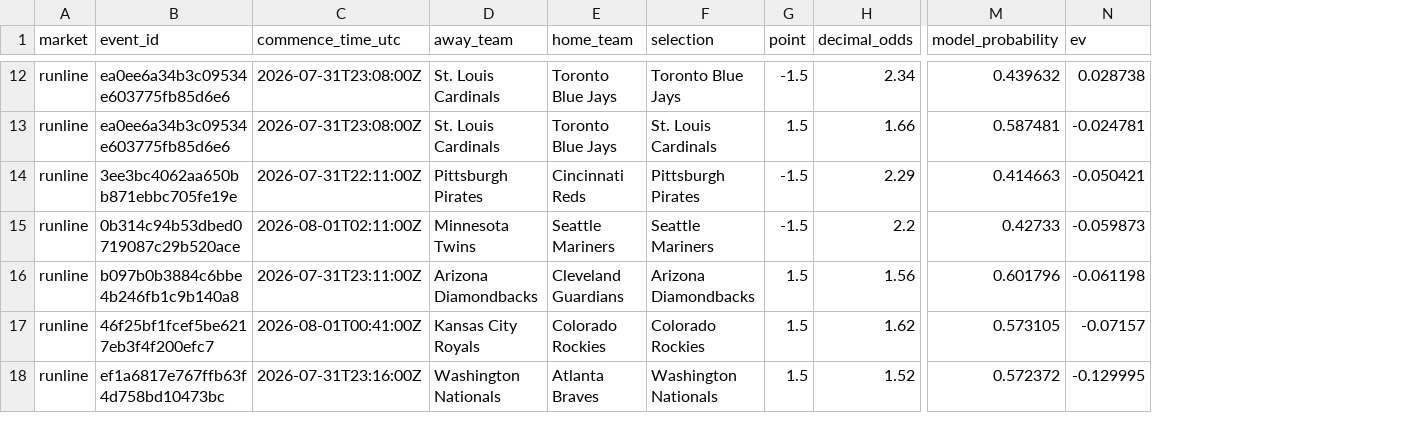
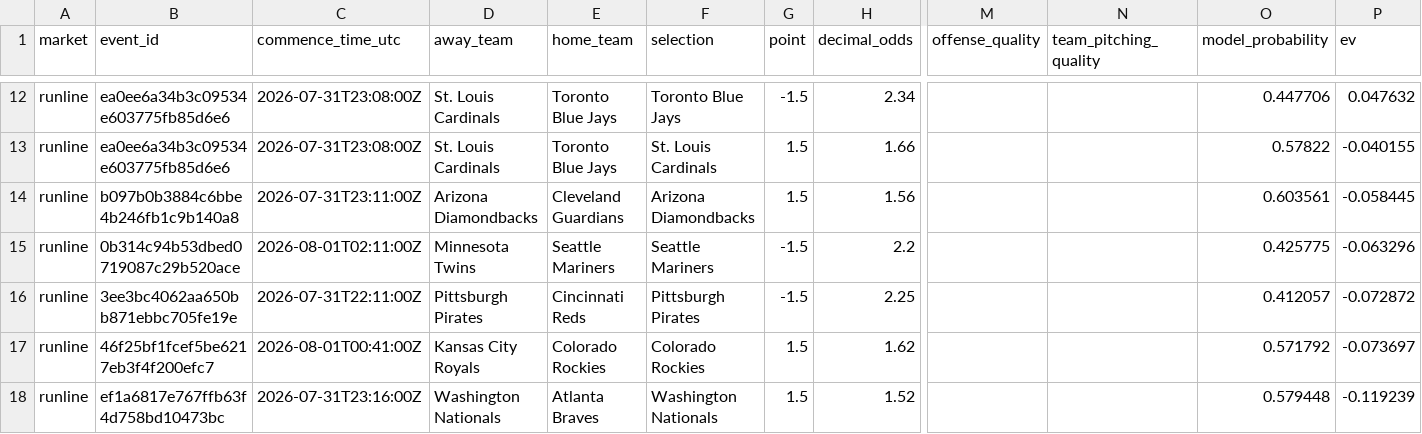
Before and after one commit to kouheiarai/mlb-ai-predictor, a CSV file: data/runline_predictions.csv, drawn as a sheet; only a part is shown, gaps mark what is left out; addresses are those after the commit; the diff covers the shown part only; the diff names each change by its address in the sheet, - before the commit and + after, or states it on an @@ line.

```diff
--- a/data/runline_predictions.csv
+++ b/data/runline_predictions.csv
+column M (offense_quality), empty
+column N (team_pitching_quality), empty
-O12 (model_probability): 0.439632
+O12 (model_probability): 0.447706
-P12 (ev): 0.028738
+P12 (ev): 0.047632
-O13 (model_probability): 0.587481
+O13 (model_probability): 0.57822
-P13 (ev): -0.024781
+P13 (ev): -0.040155
-B14 (event_id): 3ee3bc4062aa650bb871ebbc705fe19e
+B14 (event_id): b097b0b3884c6bbe4b246fb1c9b140a8
-C14 (commence_time_utc): 2026-07-31T22:11:00Z
+C14 (commence_time_utc): 2026-07-31T23:11:00Z
-D14 (away_team): Pittsburgh Pirates
+D14 (away_team): Arizona Diamondbacks
-E14 (home_team): Cincinnati Reds
+E14 (home_team): Cleveland Guardians
-F14 (selection): Pittsburgh Pirates
+F14 (selection): Arizona Diamondbacks
-G14 (point): -1.5
+G14 (point): 1.5
-H14 (decimal_odds): 2.29
+H14 (decimal_odds): 1.56
-O14 (model_probability): 0.414663
+O14 (model_probability): 0.603561
-P14 (ev): -0.050421
+P14 (ev): -0.058445
-O15 (model_probability): 0.42733
+O15 (model_probability): 0.425775
-P15 (ev): -0.059873
+P15 (ev): -0.063296
-B16 (event_id): b097b0b3884c6bbe4b246fb1c9b140a8
+B16 (event_id): 3ee3bc4062aa650bb871ebbc705fe19e
-C16 (commence_time_utc): 2026-07-31T23:11:00Z
+C16 (commence_time_utc): 2026-07-31T22:11:00Z
-D16 (away_team): Arizona Diamondbacks
+D16 (away_team): Pittsburgh Pirates
-E16 (home_team): Cleveland Guardians
+E16 (home_team): Cincinnati Reds
-F16 (selection): Arizona Diamondbacks
+F16 (selection): Pittsburgh Pirates
-G16 (point): 1.5
+G16 (point): -1.5
-H16 (decimal_odds): 1.56
+H16 (decimal_odds): 2.25
-O16 (model_probability): 0.601796
+O16 (model_probability): 0.412057
-P16 (ev): -0.061198
+P16 (ev): -0.072872
-O17 (model_probability): 0.573105
+O17 (model_probability): 0.571792
-P17 (ev): -0.07157
+P17 (ev): -0.073697
-O18 (model_probability): 0.572372
+O18 (model_probability): 0.579448
-P18 (ev): -0.129995
+P18 (ev): -0.119239
```
Also changed, not shown: 4 added rows, 4 removed rows and 39 edited cells elsewhere in this file, data/latest_odds.csv, data/moneyline_predictions.csv, 6 other files.
